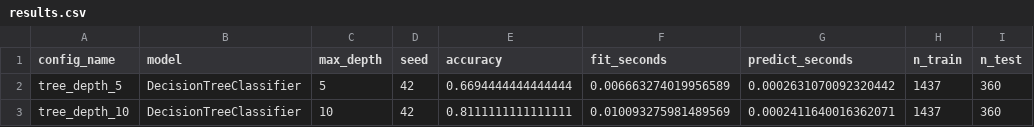
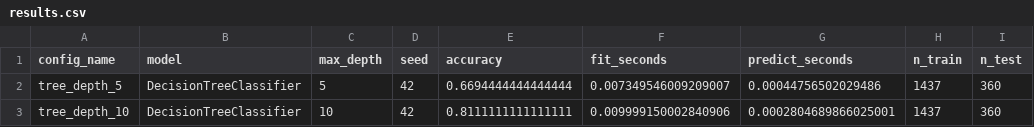
Before and after one commit to Nguyen-Le-Tuan/digits-decision-tree-baseline, a CSV file: results/results.csv, drawn as a sheet.

```diff
--- a/results/results.csv
+++ b/results/results.csv
@@ -1,3 +1,3 @@
 config_name,model,max_depth,seed,accuracy,fit_seconds,predict_seconds,n_train,n_test
-tree_depth_5,DecisionTreeClassifier,5,42,0.6694444444444444,0.006663274019956589,0.0002631070092320442,1437,360
-tree_depth_10,DecisionTreeClassifier,10,42,0.8111111111111111,0.010093275981489569,0.0002411640016362071,1437,360
+tree_depth_5,DecisionTreeClassifier,5,42,0.6694444444444444,0.007349546009209007,0.00044756502029486,1437,360
+tree_depth_10,DecisionTreeClassifier,10,42,0.8111111111111111,0.009999150002840906,0.0002804689866025001,1437,360
```
Also changed, not shown: 2 other files.
